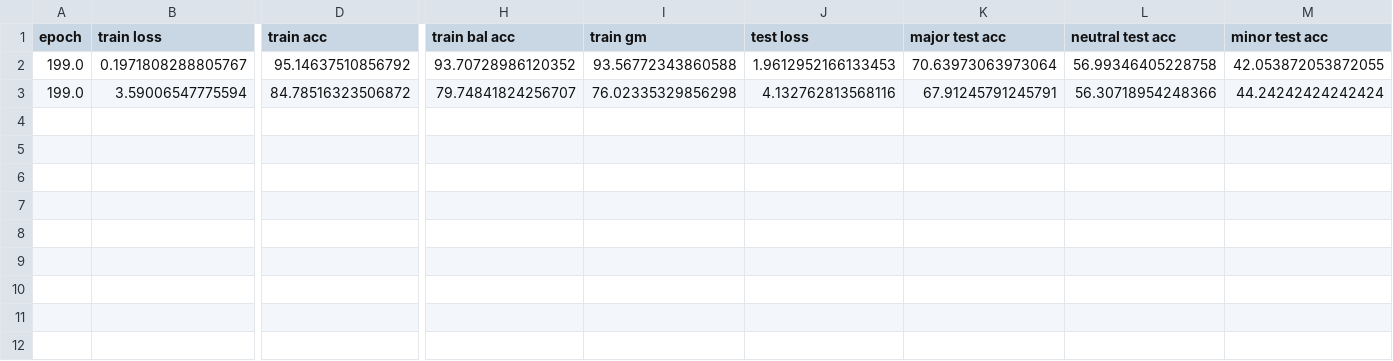
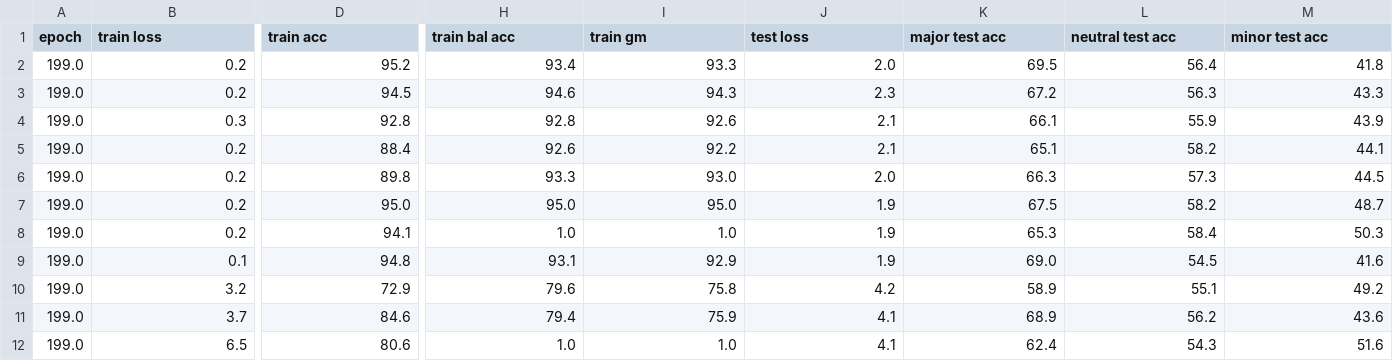
Before and after one commit to pjy0422/M2m, a CSV file: csv/cifar100_10.csv, drawn as a sheet; only a part is shown, gaps mark what is left out; addresses are those after the commit; rows hold the shown columns only; the diff covers the shown part only; the diff names each change by its address in the sheet, - before the commit and + after, or states it on an @@ line.

```diff
--- a/csv/cifar100_10.csv
+++ b/csv/cifar100_10.csv
-B2 (train loss): 0.1971808288805767
+B2 (train loss): 0.2
-D2 (train acc): 95.14637510856792
+D2 (train acc): 95.2
-H2 (train bal acc): 93.70728986120352
+H2 (train bal acc): 93.4
-I2 (train gm): 93.56772343860588
+I2 (train gm): 93.3
-J2 (test loss): 1.9612952166133453
+J2 (test loss): 2.0
-K2 (major test acc): 70.63973063973064
+K2 (major test acc): 69.5
-L2 (neutral test acc): 56.99346405228758
+L2 (neutral test acc): 56.4
-M2 (minor test acc): 42.053872053872055
+M2 (minor test acc): 41.8
+row 3: 199.0 | 0.2 | 94.5 | 94.6 | 94.3 | 2.3 | 67.2 | 56.3 | 43.3
+row 4: 199.0 | 0.3 | 92.8 | 92.8 | 92.6 | 2.1 | 66.1 | 55.9 | 43.9
+row 5: 199.0 | 0.2 | 88.4 | 92.6 | 92.2 | 2.1 | 65.1 | 58.2 | 44.1
+row 6: 199.0 | 0.2 | 89.8 | 93.3 | 93.0 | 2.0 | 66.3 | 57.3 | 44.5
+row 7: 199.0 | 0.2 | 95.0 | 95.0 | 95.0 | 1.9 | 67.5 | 58.2 | 48.7
+row 8: 199.0 | 0.2 | 94.1 | 1.0 | 1.0 | 1.9 | 65.3 | 58.4 | 50.3
+row 9: 199.0 | 0.1 | 94.8 | 93.1 | 92.9 | 1.9 | 69.0 | 54.5 | 41.6
+row 10: 199.0 | 3.2 | 72.9 | 79.6 | 75.8 | 4.2 | 58.9 | 55.1 | 49.2
-B11 (train loss): 3.59006547775594
+B11 (train loss): 3.7
-D11 (train acc): 84.78516323506872
+D11 (train acc): 84.6
-H11 (train bal acc): 79.74841824256707
+H11 (train bal acc): 79.4
-I11 (train gm): 76.02335329856298
+I11 (train gm): 75.9
-J11 (test loss): 4.132762813568116
+J11 (test loss): 4.1
-K11 (major test acc): 67.91245791245791
+K11 (major test acc): 68.9
-L11 (neutral test acc): 56.30718954248366
+L11 (neutral test acc): 56.2
-M11 (minor test acc): 44.24242424242424
+M11 (minor test acc): 43.6
+row 12: 199.0 | 6.5 | 80.6 | 1.0 | 1.0 | 4.1 | 62.4 | 54.3 | 51.6
```
Also changed, not shown: 6 edited cells elsewhere in this file, csv/cifar100_100.csv, csv/cifar10_10.csv, 23 other files.
